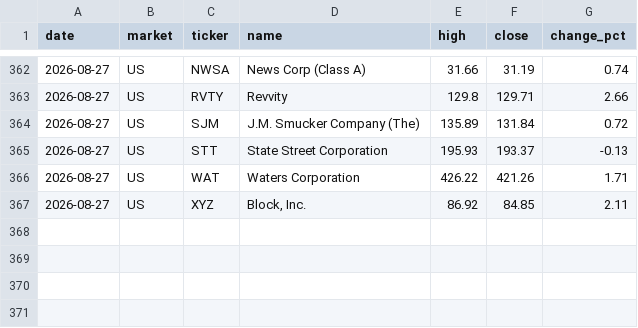
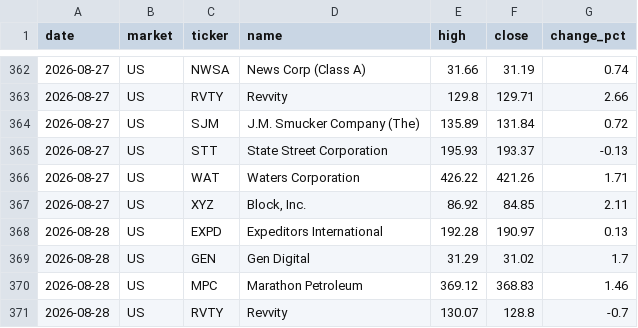
Before and after one commit to su402011-hash/high52-scanner, a CSV file: outputs/history.csv, drawn as a sheet; only a part is shown, gaps mark what is left out; the diff names each change by its address in the sheet, - before the commit and + after, or states it on an @@ line.

```diff
--- a/outputs/history.csv
+++ b/outputs/history.csv
+row 368: 2026-08-28 | US | EXPD | Expeditors International | 192.28 | 190.97 | 0.13
+row 369: 2026-08-28 | US | GEN | Gen Digital | 31.29 | 31.02 | 1.7
+row 370: 2026-08-28 | US | MPC | Marathon Petroleum | 369.12 | 368.83 | 1.46
+row 371: 2026-08-28 | US | RVTY | Revvity | 130.07 | 128.8 | -0.7
```
Also changed, not shown: outputs/ranking.csv, 2 other files.
